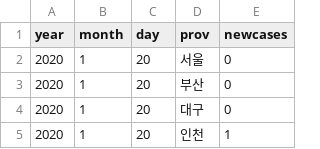
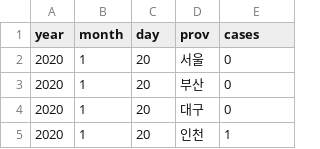
Before and after one commit to guebin/2021IR, a CSV file: _notebooks/covid19.csv, drawn as a sheet; only a part is shown.

```diff
--- a/_notebooks/covid19.csv
+++ b/_notebooks/covid19.csv
@@ -1,2 +1,2 @@
-year,month,day,prov,newcases
+year,month,day,prov,cases
 2020,1,20,서울,0
```
Also changed, not shown: 1 other file.
